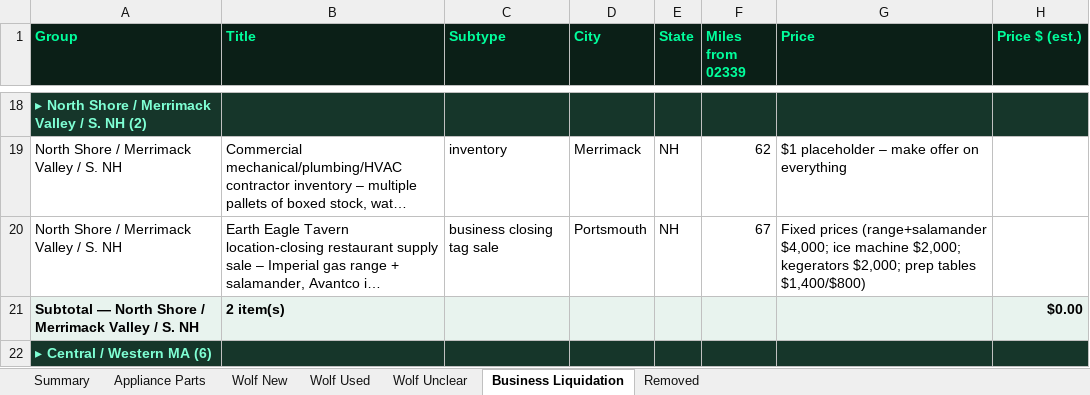
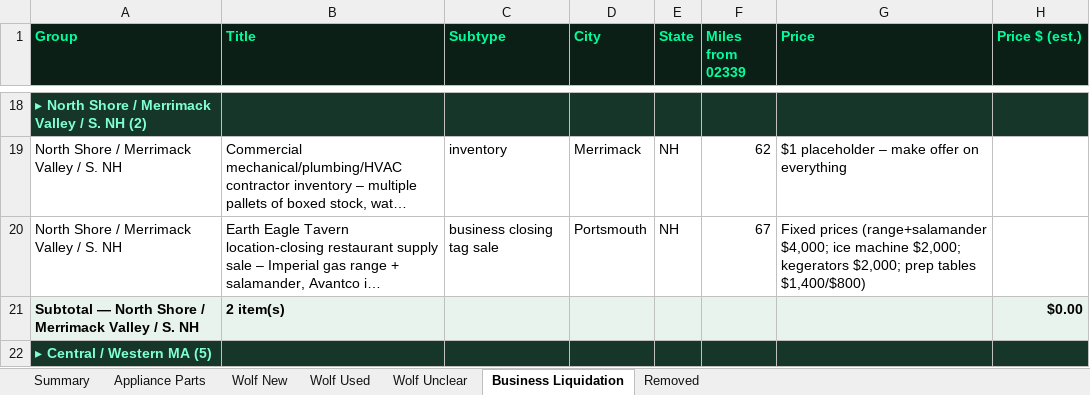
Before and after one commit to theequipmentpark/lot-recon, an Excel workbook: lot_recon.xlsx, sheet Business Liquidation, drawn as a sheet; only a part is shown, gaps mark what is left out; long unchanged cells end in …; values as stored, in another font and other column widths than the file's, no borders; the diff covers the shown part only; the diff names each change by its address in the sheet, - before the commit and + after, or states it on an @@ line.

```diff
--- a/lot_recon.xlsx (sheet Business Liquidation)
+++ b/lot_recon.xlsx (sheet Business Liquidation)
-A22 (Group): ▸ Central / Western MA (6)
+A22 (Group): ▸ Central / Western MA (5)
```
Also changed, not shown: 1 removed row and 1 edited cell elsewhere in this sheet, sheet Removed, sheet Summary, 1 other file.
